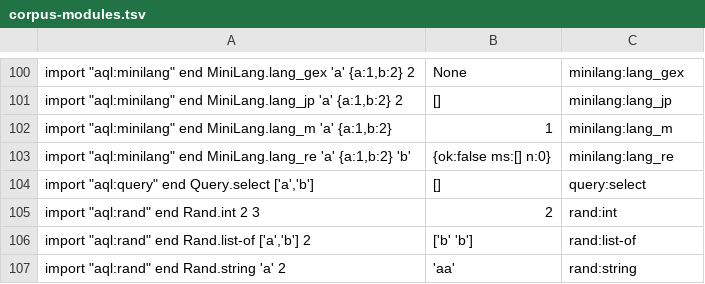
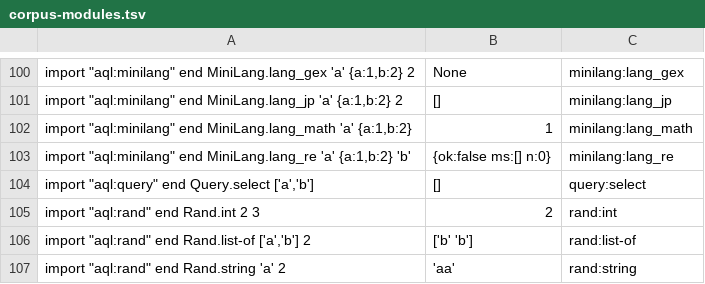
Before and after one commit to aql-lang/aql, a TSV file: lang/spec/corpus-modules.tsv, drawn as a sheet; only a part is shown, gaps mark what is left out.

```diff
--- a/lang/spec/corpus-modules.tsv
+++ b/lang/spec/corpus-modules.tsv
@@ -101,3 +101,3 @@ import "aql:minilang" end MiniLang.lang_gex 'a' {a:1,b:2} 2	None	minilang:lang_g
 import "aql:minilang" end MiniLang.lang_jp 'a' {a:1,b:2} 2	[]	minilang:lang_jp
-import "aql:minilang" end MiniLang.lang_m 'a' {a:1,b:2}	1	minilang:lang_m
+import "aql:minilang" end MiniLang.lang_math 'a' {a:1,b:2}	1	minilang:lang_math
 import "aql:minilang" end MiniLang.lang_re 'a' {a:1,b:2} 'b'	{ok:false ms:[] n:0}	minilang:lang_re
```
Also changed, not shown: lang/spec/module-minilang.tsv, 4 other files.
